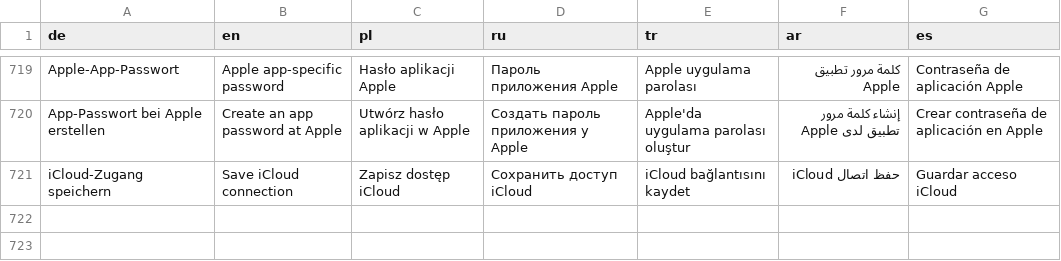
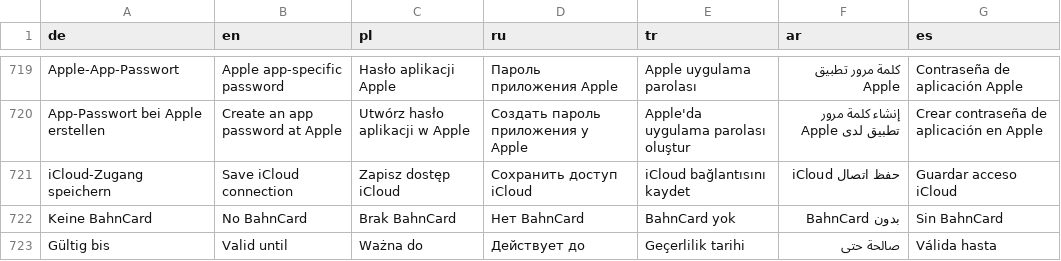
Before and after one commit to omueller369/LokZeitleiste, a TSV file: backend/lokzeitleiste/locales/translations.tsv, drawn as a sheet; only a part is shown, gaps mark what is left out.

Commit message:
v0.21: add no-BahnCard option and conditional validity date to TF profiles

```diff
--- a/backend/lokzeitleiste/locales/translations.tsv
+++ b/backend/lokzeitleiste/locales/translations.tsv
@@ -721 +721,3 @@ App-Passwort bei Apple erstellen|Create an app password at Apple|Utwórz hasło
 iCloud-Zugang speichern|Save iCloud connection|Zapisz dostęp iCloud|Сохранить доступ iCloud|iCloud bağlantısını kaydet|حفظ اتصال iCloud|Guardar acceso iCloud
+Keine BahnCard|No BahnCard|Brak BahnCard|Нет BahnCard|BahnCard yok|بدون BahnCard|Sin BahnCard
+Gültig bis|Valid until|Ważna do|Действует до|Geçerlilik tarihi|صالحة حتى|Válida hasta
```
Also changed, not shown: 9 other files.
